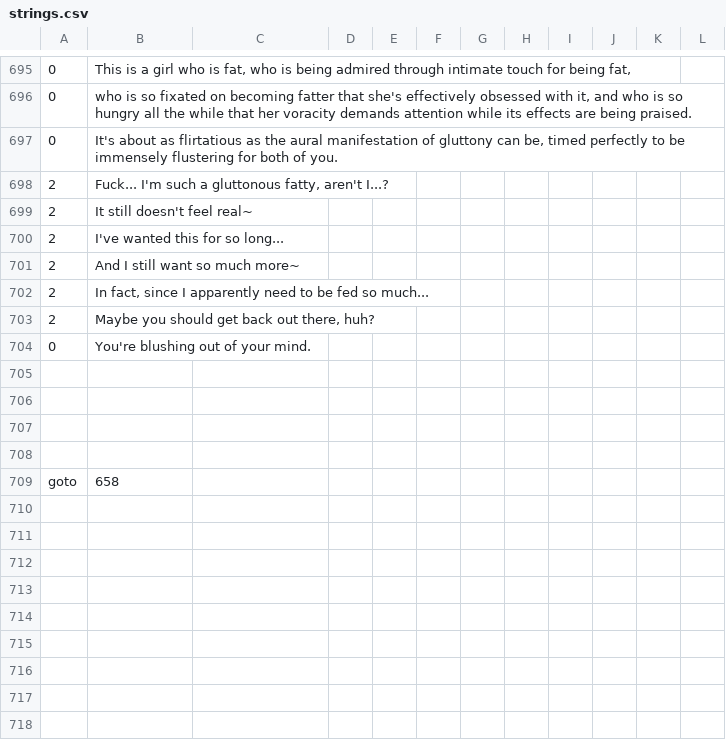
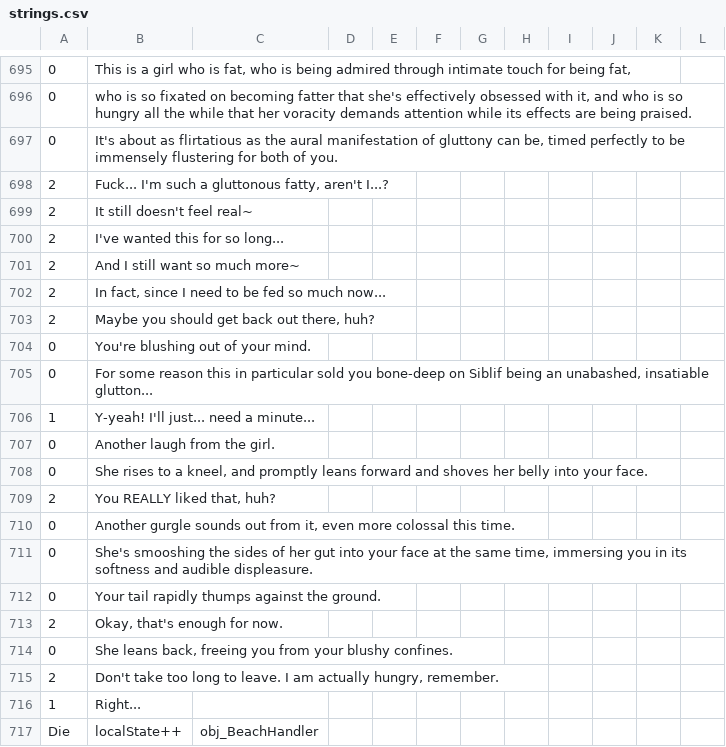
Before and after one commit to Kirobsi/Wake-With-Purpose, a CSV file: datafiles/strings.csv, drawn as a sheet; only a part is shown, gaps mark what is left out; removed rows and columns are numbered as before the commit, all else as after; the diff names each change by its address in the sheet, - before the commit and + after, or states it on an @@ line.

Commit message:
Finished T1 pose C3 morning dialogue
waow

```diff
--- a/datafiles/strings.csv
+++ b/datafiles/strings.csv
-B702: …since I apparently need to be fed so much...
+B702: …since I need to be fed so much now...
-row 705: (empty)
+row 705: 0 | For some reason this in particular sold you bone-deep on Siblif being an unabashed, insatiable glutton...
-row 706: (empty)
+row 706: 1 | Y-yeah! I'll just... need a minute...
-row 707: (empty)
+row 707: 0 | Another laugh from the girl.
-row 708: (empty)
+row 708: 0 | She rises to a kneel, and promptly leans forward and shoves her belly into your face.
-row 709: goto | 658
+row 709: 2 | You REALLY liked that, huh?
+row 710: 0 | Another gurgle sounds out from it, even more colossal this time.
+row 711: 0 | She's smooshing the sides of her gut into your face at the same time, immersing you in its softness and audible displeasure.
+row 712: 0 | Your tail rapidly thumps against the ground.
+row 713: 2 | Okay, that's enough for now.
+row 714: 0 | She leans back, freeing you from your blushy confines.
+row 715: 2 | Don't take too long to leave. I am actually hungry, remember.
+row 716: 1 | Right...
+row 717: Die | localState++ | obj_BeachHandler
```
